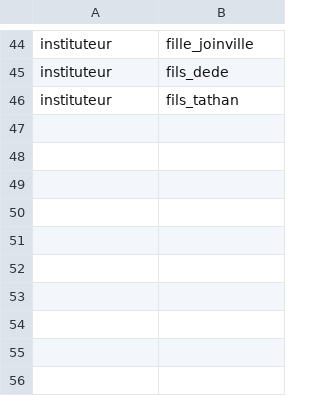
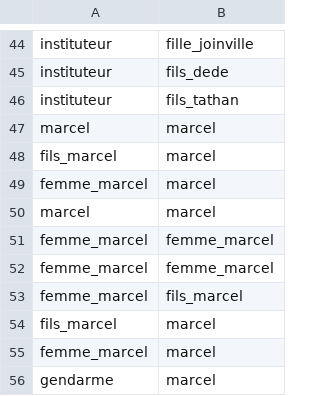
Before and after one commit to adriens/brousse-en-folie-network, a CSV file: edges.csv, drawn as a sheet; only a part is shown, gaps mark what is left out; the diff names each change by its address in the sheet, - before the commit and + after, or states it on an @@ line.

```diff
--- a/edges.csv
+++ b/edges.csv
+row 47: marcel | marcel
+row 48: fils_marcel | marcel
+row 49: femme_marcel | marcel
+row 50: marcel | marcel
+row 51: femme_marcel | femme_marcel
+row 52: femme_marcel | femme_marcel
+row 53: femme_marcel | fils_marcel
+row 54: fils_marcel | marcel
+row 55: femme_marcel | marcel
+row 56: gendarme | marcel
```
Also changed, not shown: nodes.csv.
